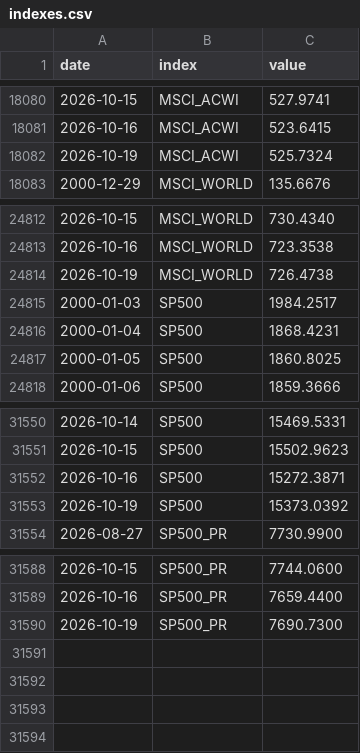
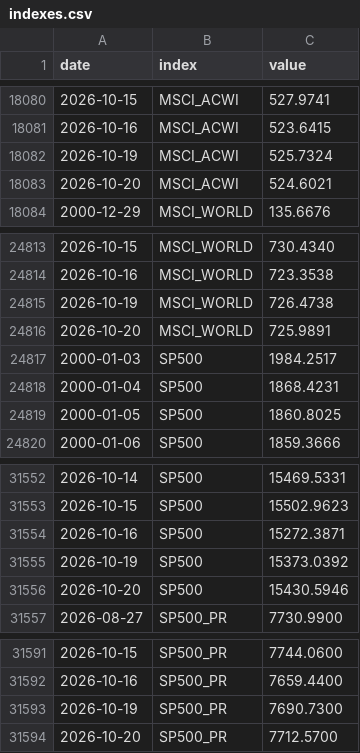
Before and after one commit to VytisCode/pension-fund-tracker, a CSV file: data/indexes.csv, drawn as a sheet; only a part is shown, gaps mark what is left out.

```diff
--- a/data/indexes.csv
+++ b/data/indexes.csv
@@ -18082,2 +18082,3 @@ date,index,value
 2026-10-19,MSCI_ACWI,525.7324
+2026-10-20,MSCI_ACWI,524.6021
 2000-12-29,MSCI_WORLD,135.6676
@@ -24814,2 +24815,3 @@ date,index,value
 2026-10-19,MSCI_WORLD,726.4738
+2026-10-20,MSCI_WORLD,725.9891
 2000-01-03,SP500,1984.2517
@@ -31553,2 +31555,3 @@ date,index,value
 2026-10-19,SP500,15373.0392
+2026-10-20,SP500,15430.5946
 2026-08-27,SP500_PR,7730.9900
@@ -31590 +31593,2 @@ date,index,value
 2026-10-19,SP500_PR,7690.7300
+2026-10-20,SP500_PR,7712.5700
```
Also changed, not shown: data/baltic_ee_funds.csv, data/baltic_ee_meta.csv, 47 other files.
